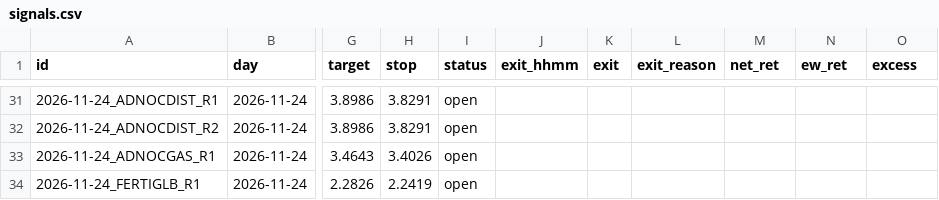
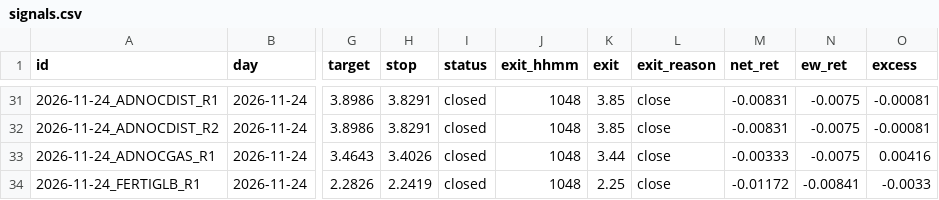
Before and after one commit to wlefywlefy-coder/adx-collector, a CSV file: forward/signals.csv, drawn as a sheet; only a part is shown, gaps mark what is left out; the diff covers the shown part only; the diff names each change by its address in the sheet, - before the commit and + after, or states it on an @@ line.

```diff
--- a/forward/signals.csv
+++ b/forward/signals.csv
-I31:I34 (status): open
+I31:I34 (status): closed
-J31:J34 (exit_hhmm): (empty)
+J31:J34 (exit_hhmm): 1048
-K31:K32 (exit): (empty)
+K31:K32 (exit): 3.85
-L31:L34 (exit_reason): (empty)
+L31:L34 (exit_reason): close
-M31:M32 (net_ret): (empty)
+M31:M32 (net_ret): -0.00831
-N31:N33 (ew_ret): (empty)
+N31:N33 (ew_ret): -0.0075
-O31:O32 (excess): (empty)
+O31:O32 (excess): -0.00081
-K33 (exit): (empty)
+K33 (exit): 3.44
-M33 (net_ret): (empty)
+M33 (net_ret): -0.00333
-O33 (excess): (empty)
+O33 (excess): 0.00416
-K34 (exit): (empty)
+K34 (exit): 2.25
-M34 (net_ret): (empty)
+M34 (net_ret): -0.01172
-N34 (ew_ret): (empty)
+N34 (ew_ret): -0.00841
-O34 (excess): (empty)
+O34 (excess): -0.0033
```
Also changed, not shown: 42 edited cells elsewhere in this file, 6 other files.
